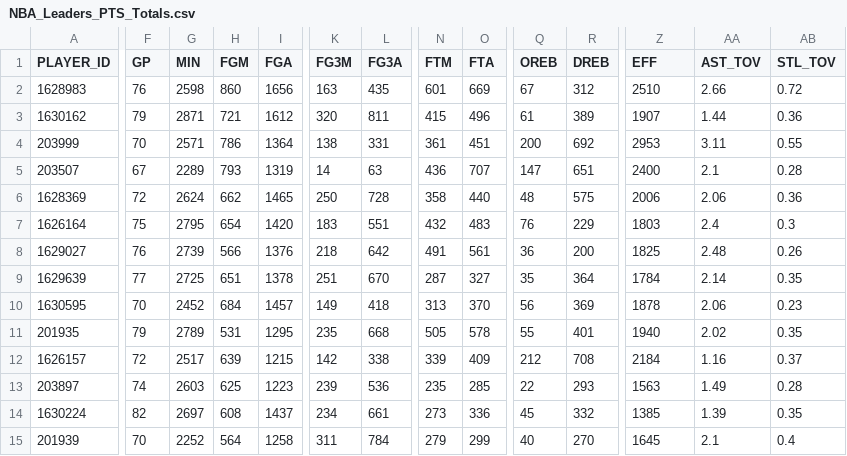
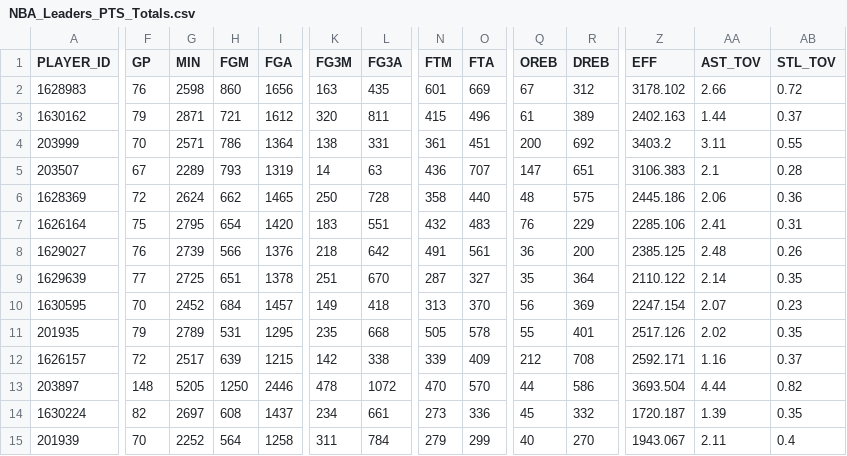
Before and after one commit to penborter/nba-data, a CSV file: data/dynamic/NBA_Leaders_PTS_Totals.csv, drawn as a sheet; only a part is shown, gaps mark what is left out; the diff covers the shown part only; the diff names each change by its address in the sheet, - before the commit and + after, or states it on an @@ line.

```diff
--- a/data/dynamic/NBA_Leaders_PTS_Totals.csv
+++ b/data/dynamic/NBA_Leaders_PTS_Totals.csv
-Z2 (EFF): 2510
+Z2 (EFF): 3178.102
-Z3 (EFF): 1907
+Z3 (EFF): 2402.163
-AB3 (STL_TOV): 0.36
+AB3 (STL_TOV): 0.37
-Z4 (EFF): 2953
+Z4 (EFF): 3403.2
-Z5 (EFF): 2400
+Z5 (EFF): 3106.383
-Z6 (EFF): 2006
+Z6 (EFF): 2445.186
-Z7 (EFF): 1803
+Z7 (EFF): 2285.106
-AA7 (AST_TOV): 2.4
+AA7 (AST_TOV): 2.41
-AB7 (STL_TOV): 0.3
+AB7 (STL_TOV): 0.31
-Z8 (EFF): 1825
+Z8 (EFF): 2385.125
-Z9 (EFF): 1784
+Z9 (EFF): 2110.122
-Z10 (EFF): 1878
+Z10 (EFF): 2247.154
-AA10 (AST_TOV): 2.06
+AA10 (AST_TOV): 2.07
-Z11 (EFF): 1940
+Z11 (EFF): 2517.126
-Z12 (EFF): 2184
+Z12 (EFF): 2592.171
-F13 (GP): 74
+F13 (GP): 148
-G13 (MIN): 2603
+G13 (MIN): 5205
-H13 (FGM): 625
+H13 (FGM): 1250
-I13 (FGA): 1223
+I13 (FGA): 2446
-K13 (FG3M): 239
+K13 (FG3M): 478
-L13 (FG3A): 536
+L13 (FG3A): 1072
-N13 (FTM): 235
+N13 (FTM): 470
-O13 (FTA): 285
+O13 (FTA): 570
-Q13 (OREB): 22
+Q13 (OREB): 44
-R13 (DREB): 293
+R13 (DREB): 586
-Z13 (EFF): 1563
+Z13 (EFF): 3693.504
-AA13 (AST_TOV): 1.49
+AA13 (AST_TOV): 4.44
-AB13 (STL_TOV): 0.28
+AB13 (STL_TOV): 0.82
-Z14 (EFF): 1385
+Z14 (EFF): 1720.187
-Z15 (EFF): 1645
+Z15 (EFF): 1943.067
-AA15 (AST_TOV): 2.1
+AA15 (AST_TOV): 2.11
```
Also changed, not shown: 82 edited cells elsewhere in this file, data/dynamic/NBA_Leaders_AST_PerGame.csv, data/dynamic/NBA_Leaders_MOREYBALL_Rate.csv, 5 other files.
